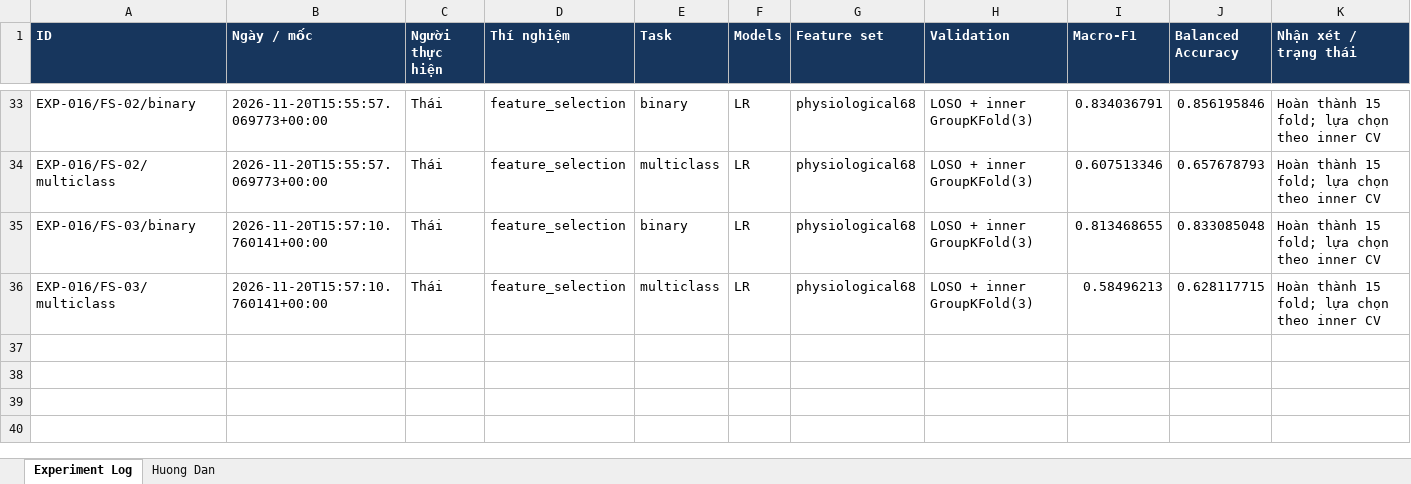
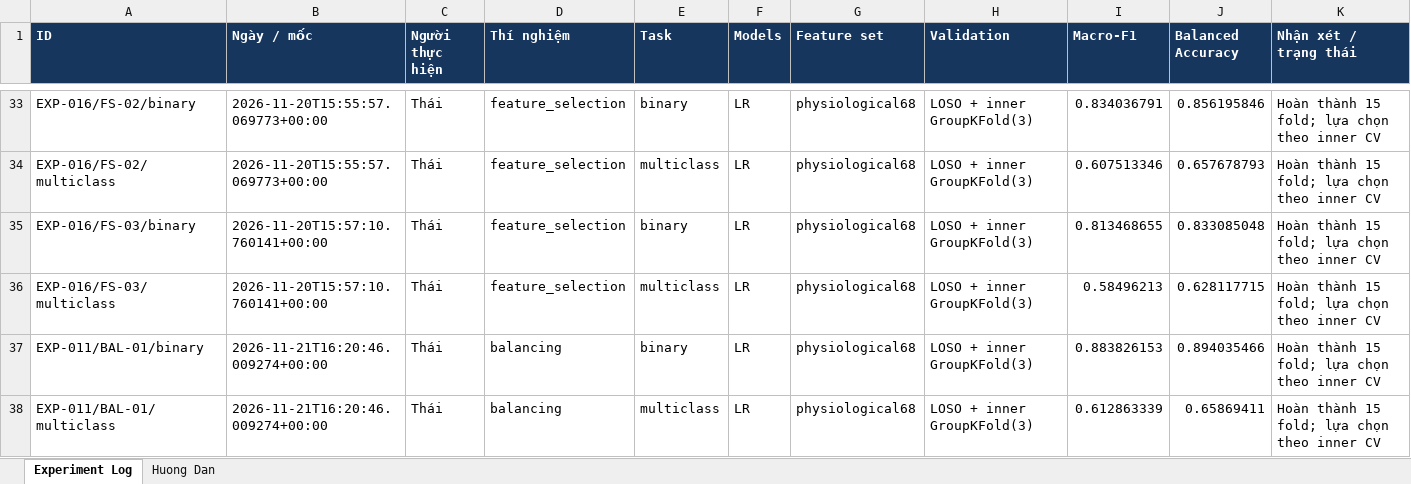
Before and after one commit to thaitran14072006/SGU26_Group09_Machine_Learning, an Excel workbook: wesad-stress-detection/experiments/experiments_logs.xlsx, sheet Experiment Log, drawn as a sheet; only a part is shown, gaps mark what is left out; values as stored, in another font and other column widths than the file's, no borders; rows hold the shown columns only; the diff names each change by its address in the sheet, - before the commit and + after, or states it on an @@ line.

```diff
--- a/wesad-stress-detection/experiments/experiments_logs.xlsx (sheet Experiment Log)
+++ b/wesad-stress-detection/experiments/experiments_logs.xlsx (sheet Experiment Log)
+row 37: EXP-011/BAL-01/binary | 2026-11-21T16:20:46.009274+00:00 | Thái | balancing | binary | LR | physiological68 | LOSO + inner GroupKFold(3) | 0.883826153 | 0.894035466 | Hoàn thành 15 fold; lựa chọn theo inner CV
+row 38: EXP-011/BAL-01/multiclass | 2026-11-21T16:20:46.009274+00:00 | Thái | balancing | multiclass | LR | physiological68 | LOSO + inner GroupKFold(3) | 0.612863339 | 0.65869411 | Hoàn thành 15 fold; lựa chọn theo inner CV
```
Also changed, not shown: 10 other files.
